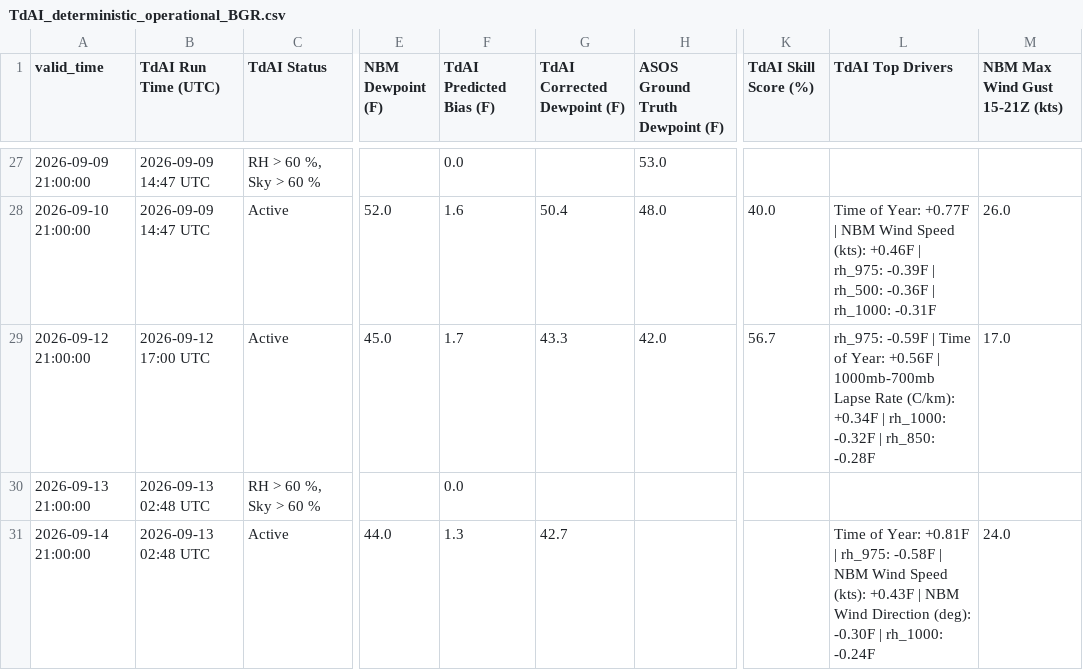
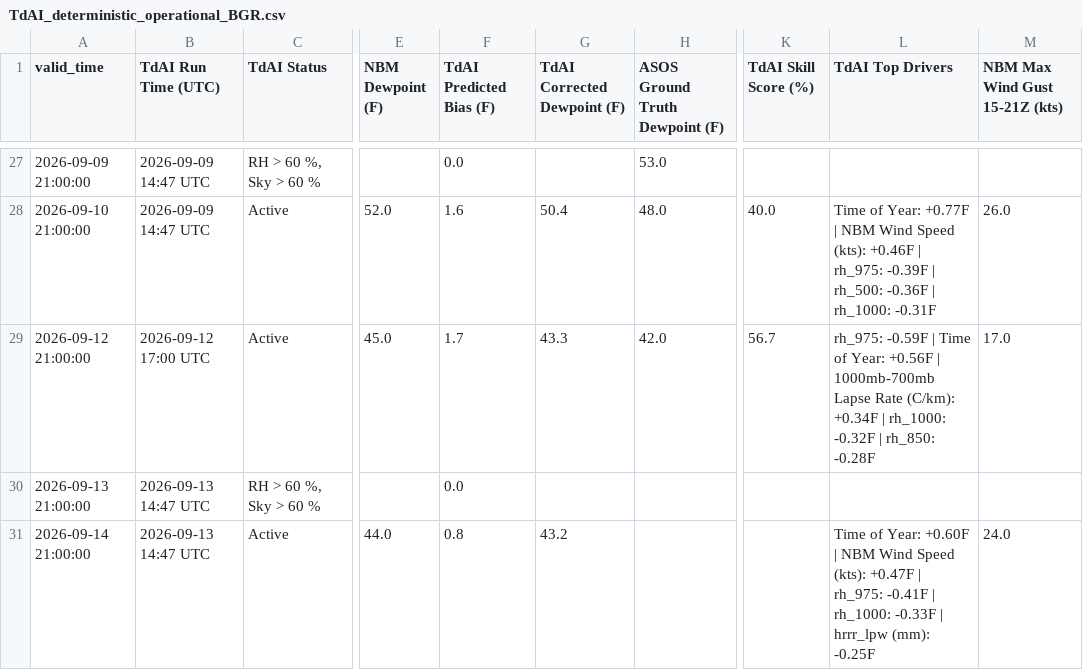
Before and after one commit to sean838432/TdAI, a CSV file: deterministic_output/TdAI_deterministic_operational_BGR.csv, drawn as a sheet; only a part is shown, gaps mark what is left out; the diff names each change by its address in the sheet, - before the commit and + after, or states it on an @@ line.

```diff
--- a/deterministic_output/TdAI_deterministic_operational_BGR.csv
+++ b/deterministic_output/TdAI_deterministic_operational_BGR.csv
-B30:B31 (TdAI Run Time (UTC)): 2026-09-13 02:48 UTC
+B30:B31 (TdAI Run Time (UTC)): 2026-09-13 14:47 UTC
-F31 (TdAI Predicted Bias (F)): 1.3
+F31 (TdAI Predicted Bias (F)): 0.8
-G31 (TdAI Corrected Dewpoint (F)): 42.7
+G31 (TdAI Corrected Dewpoint (F)): 43.2
-L31 (TdAI Top Drivers): …of Year: +0.81F | rh_975: -0.58F | NBM Wind Speed (kts): +0.43F | NBM Wind Direction (deg): -0.30F | rh_1000: -0.24F
+L31 (TdAI Top Drivers): …of Year: +0.60F | NBM Wind Speed (kts): +0.47F | rh_975: -0.41F | rh_1000: -0.33F | hrrr_lpw (mm): -0.25F
```
Also changed, not shown: deterministic_output/TdAI_deterministic_operational_CAR.csv, deterministic_output/TdAI_deterministic_operational_FVE.csv, 9 other files.
